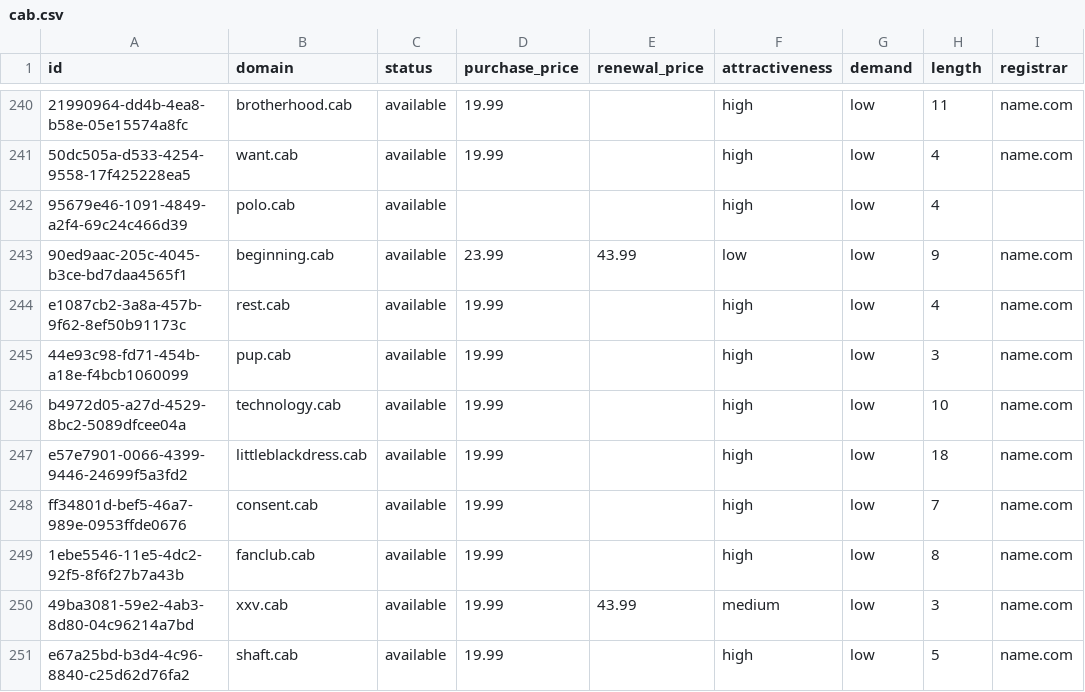
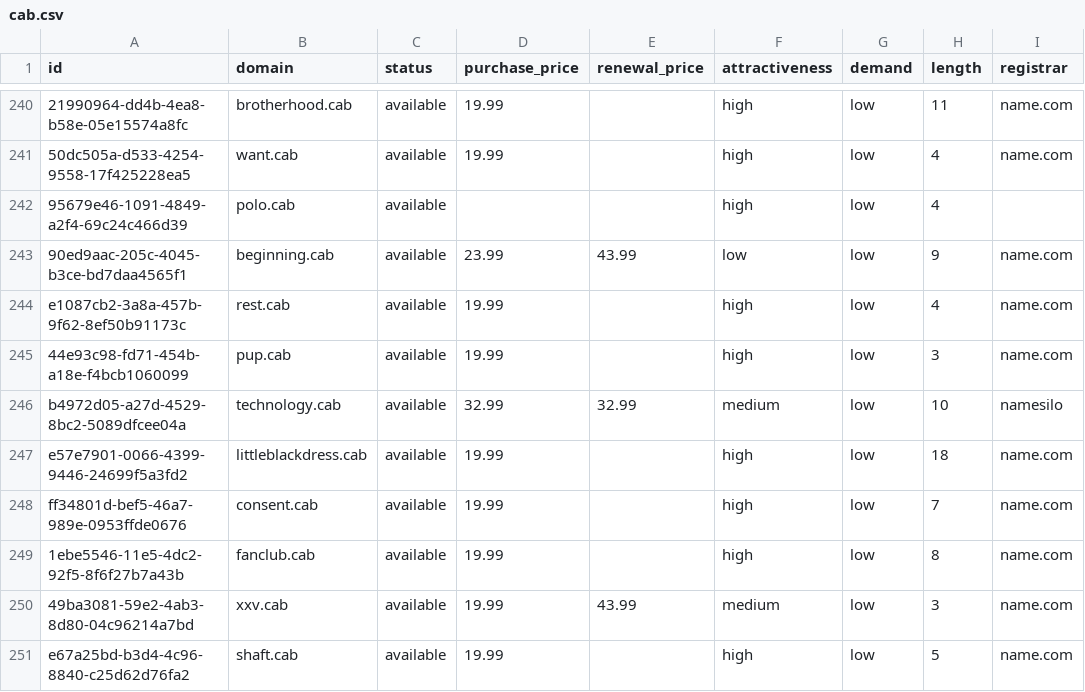
Before and after one commit to UniqueDomains/cab-oneword-domains, a CSV file: cab.csv, drawn as a sheet; only a part is shown, gaps mark what is left out; the diff names each change by its address in the sheet, - before the commit and + after, or states it on an @@ line.

Commit message:
Domains update

```diff
--- a/cab.csv
+++ b/cab.csv
-D246 (purchase_price): 19.99
+D246 (purchase_price): 32.99
-E246 (renewal_price): (empty)
+E246 (renewal_price): 32.99
-F246 (attractiveness): high
+F246 (attractiveness): medium
-I246 (registrar): name.com
+I246 (registrar): namesilo
```
Also changed, not shown: 4 other files.
